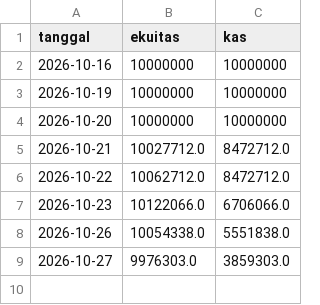
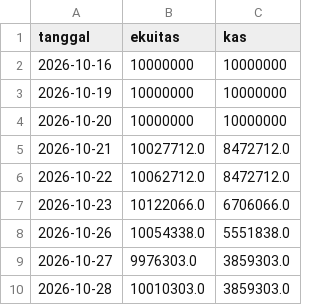
Before and after one commit to aamutakaliman-gif/TradingAgents, a CSV file: idx_bot/paper/dashboard/ekuitas.csv, drawn as a sheet; the diff names each change by its address in the sheet, - before the commit and + after, or states it on an @@ line.

```diff
--- a/idx_bot/paper/dashboard/ekuitas.csv
+++ b/idx_bot/paper/dashboard/ekuitas.csv
+row 10: 2026-10-28 | 10010303.0 | 3859303.0
```
Also changed, not shown: idx_bot/paper/dashboard/harga-3bulan.csv, idx_bot/paper/dashboard/ihsg-6bulan.csv, 5 other files.
